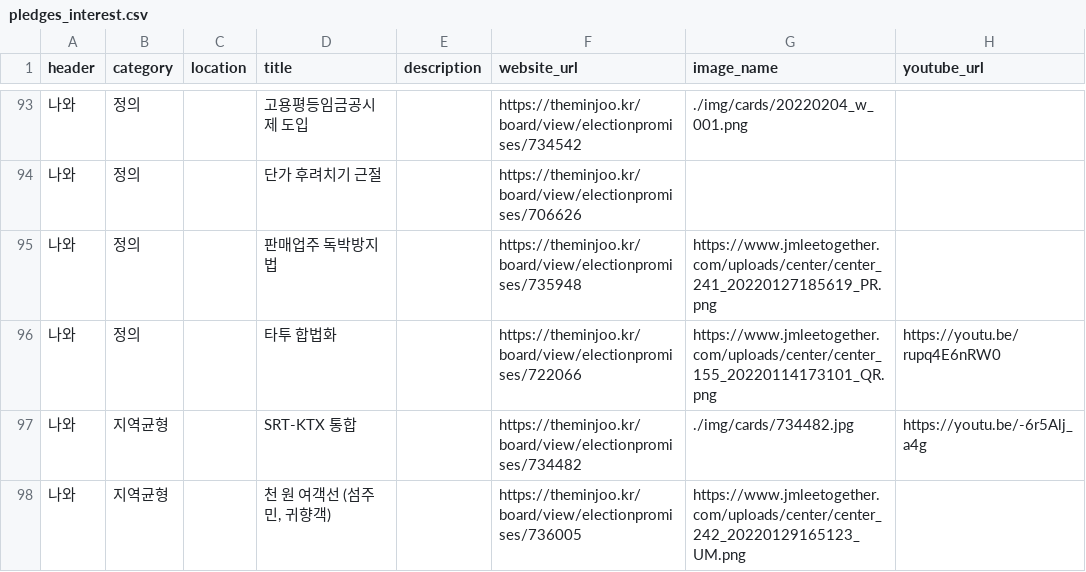
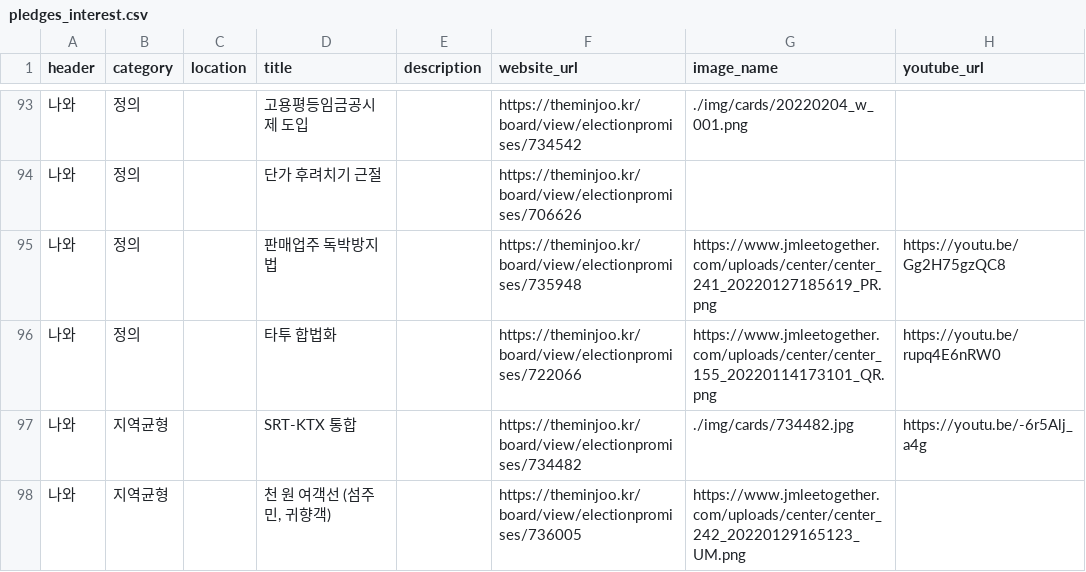
Before and after one commit to p4u-jm/p4u-jm.github.io, a CSV file: data/pledges_interest.csv, drawn as a sheet; only a part is shown, gaps mark what is left out.

Commit message:
Update pledges_interest.csv

```diff
--- a/data/pledges_interest.csv
+++ b/data/pledges_interest.csv
@@ -94,3 +94,3 @@
 나와,정의,,단가 후려치기 근절,,https://theminjoo.kr/board/view/electionpromises/706626,,
-나와,정의,,판매업주 독박방지법,,https://theminjoo.kr/board/view/electionpromises/735948,https://www.jmleetogether.com/uploads/center/center_241_20220127185619_PR.png,
+나와,정의,,판매업주 독박방지법,,https://theminjoo.kr/board/view/electionpromises/735948,https://www.jmleetogether.com/uploads/center/center_241_20220127185619_PR.png,https://youtu.be/Gg2H75gzQC8
 나와,정의,,타투 합법화,,https://theminjoo.kr/board/view/electionpromises/722066,https://www.jmleetogether.com/uploads/center/center_155_20220114173101_QR.png,https://youtu.be/rupq4E6nRW0
```
